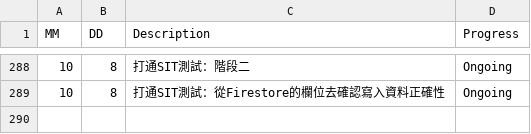
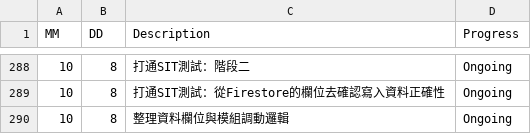
Before and after one commit to AustinLiao69/Project-LCAS-Sandbox, a CSV file: 00. Master_Project document/0001. Work log.csv, drawn as a sheet; only a part is shown, gaps mark what is left out.

```diff
--- a/00. Master_Project document/0001. Work log.csv
+++ b/00. Master_Project document/0001. Work log.csv
@@ -289 +289,2 @@ MM 	 DD 	 Description 	    Progress
 10	8	 打通SIT測試：從Firestore的欄位去確認寫入資料正確性 	 Ongoing
+10	8	 整理資料欄位與模組調動邏輯 	 Ongoing
```
